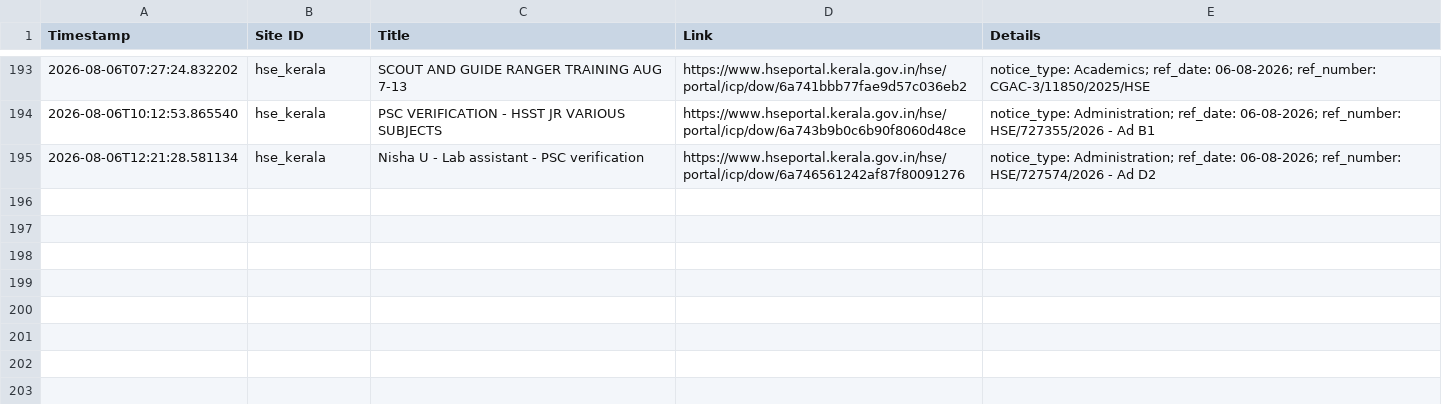
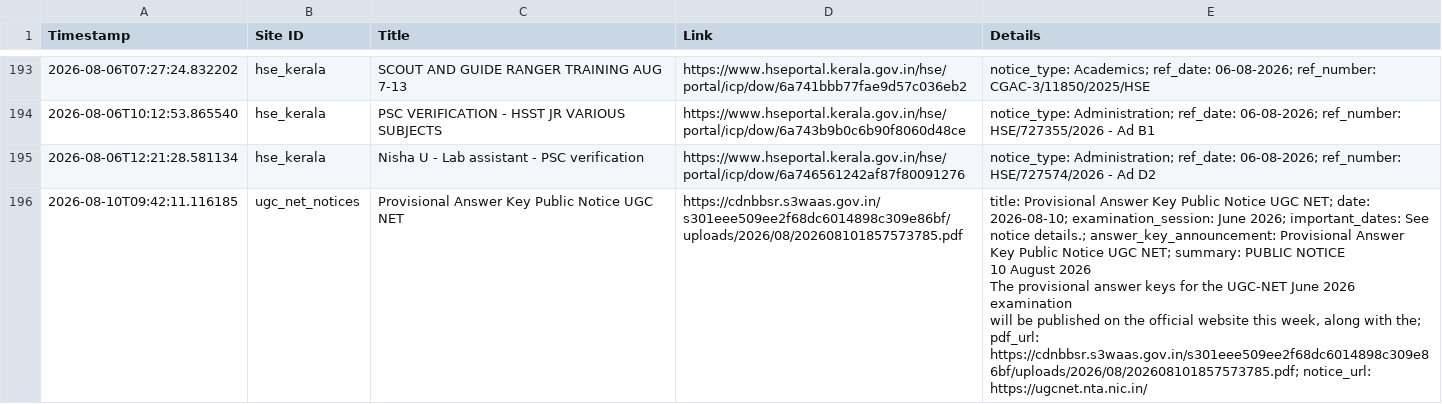
Before and after one commit to Rohan-DX/website-tracker, a CSV file: notifications.csv, drawn as a sheet; only a part is shown, gaps mark what is left out; ↵ is a line break in a cell; the diff names each change by its address in the sheet, - before the commit and + after, or states it on an @@ line.

```diff
--- a/notifications.csv
+++ b/notifications.csv
+row 196: 2026-08-10T09:42:11.116185 | ugc_net_notices | Provisional Answer Key Public Notice UGC NET | https://cdnbbsr.s3waas.gov.in/s301eee509ee2f68dc6014898c309e86bf/uploads/2026/08/202608101857573785.pdf | title: Provisional Answer Key Public Notice UGC NET; date: 2026-08-10; examination_session: June 2026; important_dates: See notice details.; answer_key_announcement: Provisional Answer Key Public Notice UGC NET; summary: PUBLIC NOTICE ↵ 10 August 2026 ↵ The provisional answer keys for the UGC-NET June 2026 examination ↵ will be published on the official website this week, along with the; pdf_url: https://cdnbbsr.s3waas.gov.in/s301eee509ee2f68dc6014898c309e86bf/uploads/2026/08/202608101857573785.pdf; notice_url: https://ugcnet.nta.nic.in/
```
Also changed, not shown: 1 other file.
